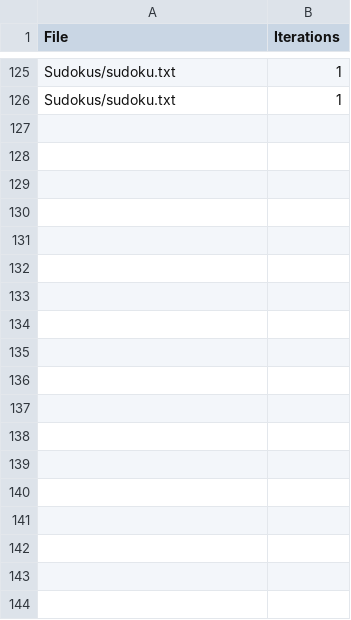
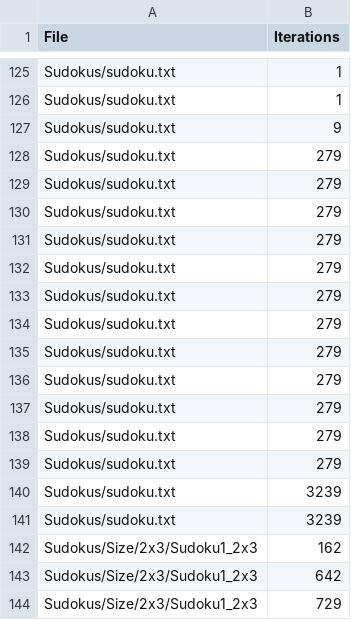
Before and after one commit to VisusLP/TAC_SudokuSolver, a CSV file: results_backtracking.csv, drawn as a sheet; only a part is shown, gaps mark what is left out; the diff names each change by its address in the sheet, - before the commit and + after, or states it on an @@ line.

Commit message:
Backtracking working for nxn

```diff
--- a/results_backtracking.csv
+++ b/results_backtracking.csv
+row 127: Sudokus/sudoku.txt | 9
+row 128: Sudokus/sudoku.txt | 279
+row 129: Sudokus/sudoku.txt | 279
+row 130: Sudokus/sudoku.txt | 279
+row 131: Sudokus/sudoku.txt | 279
+row 132: Sudokus/sudoku.txt | 279
+row 133: Sudokus/sudoku.txt | 279
+row 134: Sudokus/sudoku.txt | 279
+row 135: Sudokus/sudoku.txt | 279
+row 136: Sudokus/sudoku.txt | 279
+row 137: Sudokus/sudoku.txt | 279
+row 138: Sudokus/sudoku.txt | 279
+row 139: Sudokus/sudoku.txt | 279
+row 140: Sudokus/sudoku.txt | 3239
+row 141: Sudokus/sudoku.txt | 3239
+row 142: Sudokus/Size/2x3/Sudoku1_2x3 | 162
+row 143: Sudokus/Size/2x3/Sudoku1_2x3 | 642
+row 144: Sudokus/Size/2x3/Sudoku1_2x3 | 729
```
Also changed, not shown: 2 other files.
